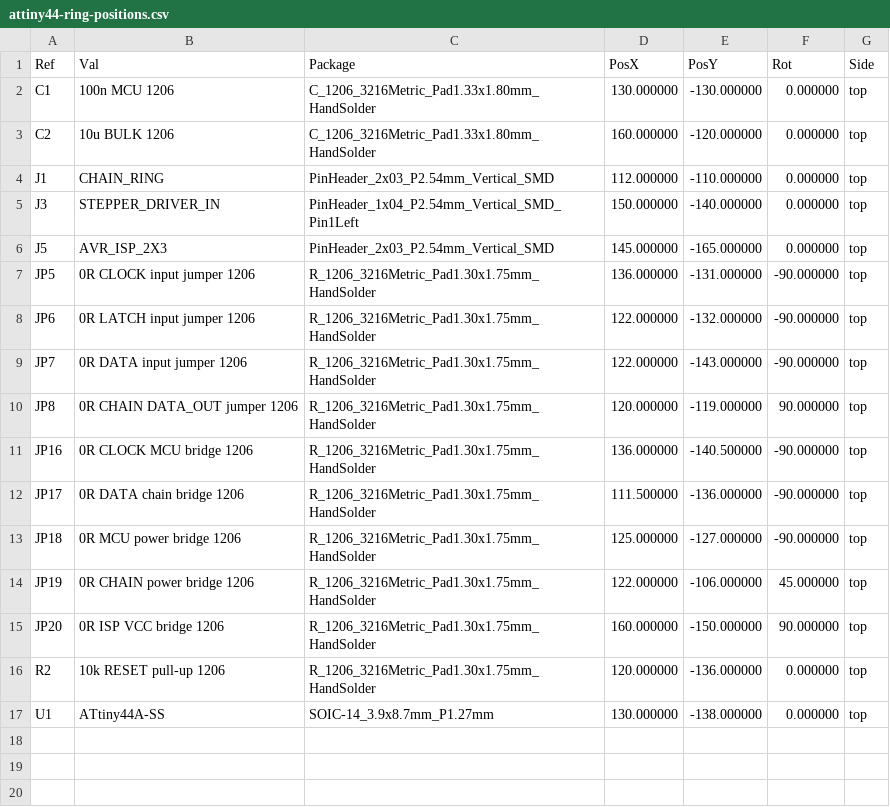
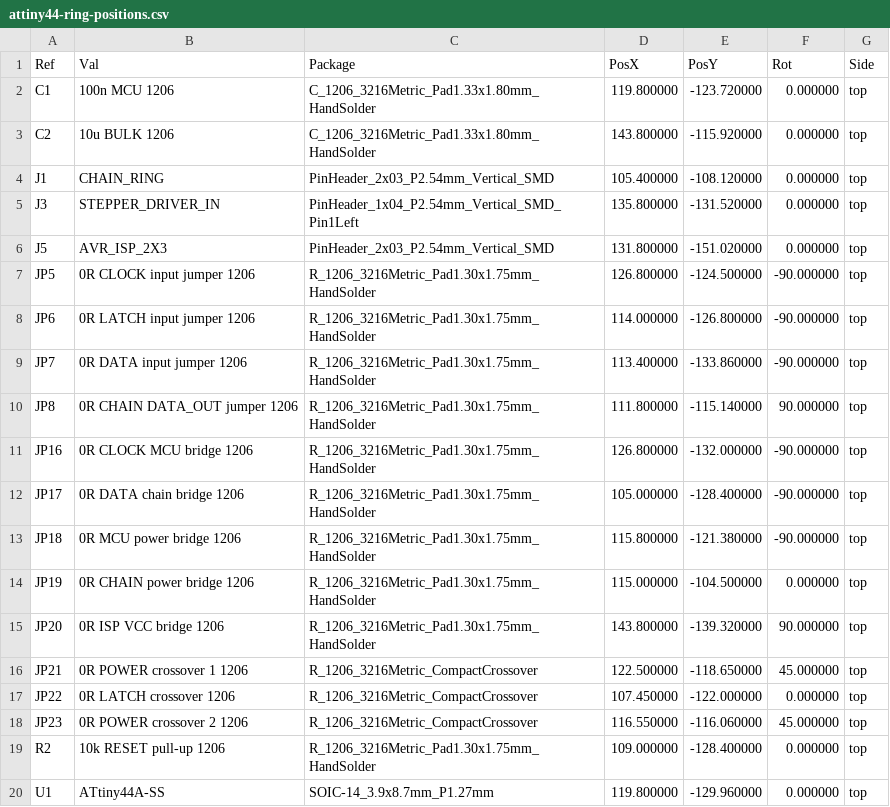
Before and after one commit to TheBeachLab/alphabets, a CSV file: V2/Hardware/electronics/attiny44-ring/fabrication/attiny44-ring-positions.csv, drawn as a sheet.

Commit message:
Compact ATtiny44 ring PCB to 50x57 mm

```diff
--- a/V2/Hardware/electronics/attiny44-ring/fabrication/attiny44-ring-positions.csv
+++ b/V2/Hardware/electronics/attiny44-ring/fabrication/attiny44-ring-positions.csv
@@ -1,17 +1,20 @@
 Ref,Val,Package,PosX,PosY,Rot,Side
-"C1","100n MCU 1206","C_1206_3216Metric_Pad1.33x1.80mm_HandSolder",130.000000,-130.000000,0.000000,top
-"C2","10u BULK 1206","C_1206_3216Metric_Pad1.33x1.80mm_HandSolder",160.000000,-120.000000,0.000000,top
-"J1","CHAIN_RING","PinHeader_2x03_P2.54mm_Vertical_SMD",112.000000,-110.000000,0.000000,top
-"J3","STEPPER_DRIVER_IN","PinHeader_1x04_P2.54mm_Vertical_SMD_Pin1Left",150.000000,-140.000000,0.000000,top
-"J5","AVR_ISP_2X3","PinHeader_2x03_P2.54mm_Vertical_SMD",145.000000,-165.000000,0.000000,top
-"JP5","0R CLOCK input jumper 1206","R_1206_3216Metric_Pad1.30x1.75mm_HandSolder",136.000000,-131.000000,-90.000000,top
-"JP6","0R LATCH input jumper 1206","R_1206_3216Metric_Pad1.30x1.75mm_HandSolder",122.000000,-132.000000,-90.000000,top
-"JP7","0R DATA input jumper 1206","R_1206_3216Metric_Pad1.30x1.75mm_HandSolder",122.000000,-143.000000,-90.000000,top
-"JP8","0R CHAIN DATA_OUT jumper 1206","R_1206_3216Metric_Pad1.30x1.75mm_HandSolder",120.000000,-119.000000,90.000000,top
-"JP16","0R CLOCK MCU bridge 1206","R_1206_3216Metric_Pad1.30x1.75mm_HandSolder",136.000000,-140.500000,-90.000000,top
-"JP17","0R DATA chain bridge 1206","R_1206_3216Metric_Pad1.30x1.75mm_HandSolder",111.500000,-136.000000,-90.000000,top
-"JP18","0R MCU power bridge 1206","R_1206_3216Metric_Pad1.30x1.75mm_HandSolder",125.000000,-127.000000,-90.000000,top
-"JP19","0R CHAIN power bridge 1206","R_1206_3216Metric_Pad1.30x1.75mm_HandSolder",122.000000,-106.000000,45.000000,top
-"JP20","0R ISP VCC bridge 1206","R_1206_3216Metric_Pad1.30x1.75mm_HandSolder",160.000000,-150.000000,90.000000,top
-"R2","10k RESET pull-up 1206","R_1206_3216Metric_Pad1.30x1.75mm_HandSolder",120.000000,-136.000000,0.000000,top
-"U1","ATtiny44A-SS","SOIC-14_3.9x8.7mm_P1.27mm",130.000000,-138.000000,0.000000,top
+"C1","100n MCU 1206","C_1206_3216Metric_Pad1.33x1.80mm_HandSolder",119.800000,-123.720000,0.000000,top
+"C2","10u BULK 1206","C_1206_3216Metric_Pad1.33x1.80mm_HandSolder",143.800000,-115.920000,0.000000,top
+"J1","CHAIN_RING","PinHeader_2x03_P2.54mm_Vertical_SMD",105.400000,-108.120000,0.000000,top
+"J3","STEPPER_DRIVER_IN","PinHeader_1x04_P2.54mm_Vertical_SMD_Pin1Left",135.800000,-131.520000,0.000000,top
+"J5","AVR_ISP_2X3","PinHeader_2x03_P2.54mm_Vertical_SMD",131.800000,-151.020000,0.000000,top
+"JP5","0R CLOCK input jumper 1206","R_1206_3216Metric_Pad1.30x1.75mm_HandSolder",126.800000,-124.500000,-90.000000,top
+"JP6","0R LATCH input jumper 1206","R_1206_3216Metric_Pad1.30x1.75mm_HandSolder",114.000000,-126.800000,-90.000000,top
+"JP7","0R DATA input jumper 1206","R_1206_3216Metric_Pad1.30x1.75mm_HandSolder",113.400000,-133.860000,-90.000000,top
+"JP8","0R CHAIN DATA_OUT jumper 1206","R_1206_3216Metric_Pad1.30x1.75mm_HandSolder",111.800000,-115.140000,90.000000,top
+"JP16","0R CLOCK MCU bridge 1206","R_1206_3216Metric_Pad1.30x1.75mm_HandSolder",126.800000,-132.000000,-90.000000,top
+"JP17","0R DATA chain bridge 1206","R_1206_3216Metric_Pad1.30x1.75mm_HandSolder",105.000000,-128.400000,-90.000000,top
+"JP18","0R MCU power bridge 1206","R_1206_3216Metric_Pad1.30x1.75mm_HandSolder",115.800000,-121.380000,-90.000000,top
+"JP19","0R CHAIN power bridge 1206","R_1206_3216Metric_Pad1.30x1.75mm_HandSolder",115.000000,-104.500000,0.000000,top
+"JP20","0R ISP VCC bridge 1206","R_1206_3216Metric_Pad1.30x1.75mm_HandSolder",143.800000,-139.320000,90.000000,top
+"JP21","0R POWER crossover 1 1206","R_1206_3216Metric_CompactCrossover",122.500000,-118.650000,45.000000,top
+"JP22","0R LATCH crossover 1206","R_1206_3216Metric_CompactCrossover",107.450000,-122.000000,0.000000,top
+"JP23","0R POWER crossover 2 1206","R_1206_3216Metric_CompactCrossover",116.550000,-116.060000,45.000000,top
+"R2","10k RESET pull-up 1206","R_1206_3216Metric_Pad1.30x1.75mm_HandSolder",109.000000,-128.400000,0.000000,top
+"U1","ATtiny44A-SS","SOIC-14_3.9x8.7mm_P1.27mm",119.800000,-129.960000,0.000000,top
```
Also changed, not shown: V2/Hardware/electronics/attiny44-ring/fabrication/attiny44-ring-bom.csv, 31 other files.
